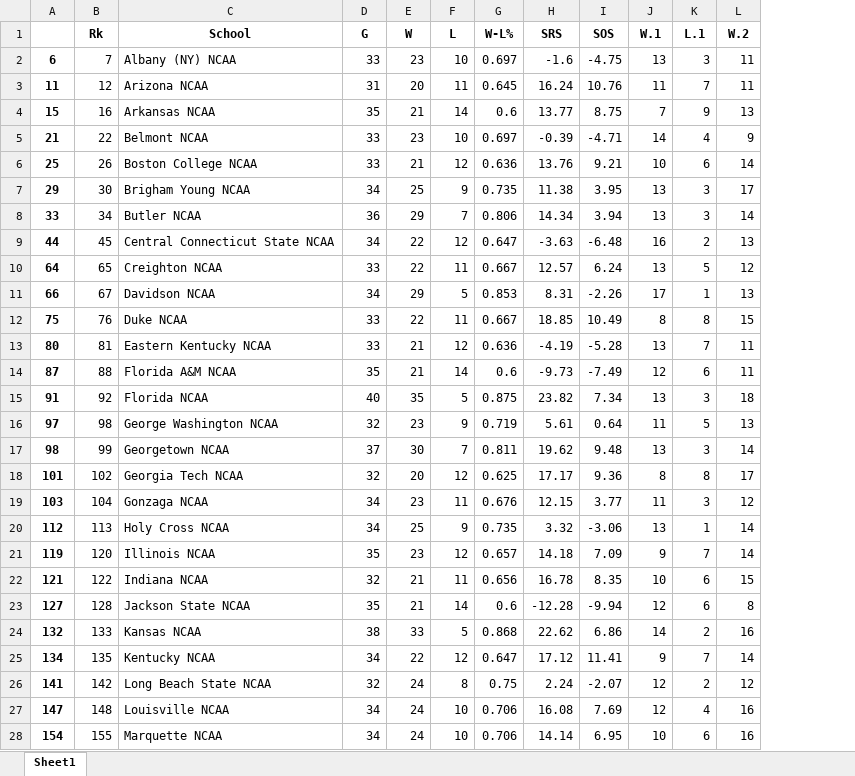
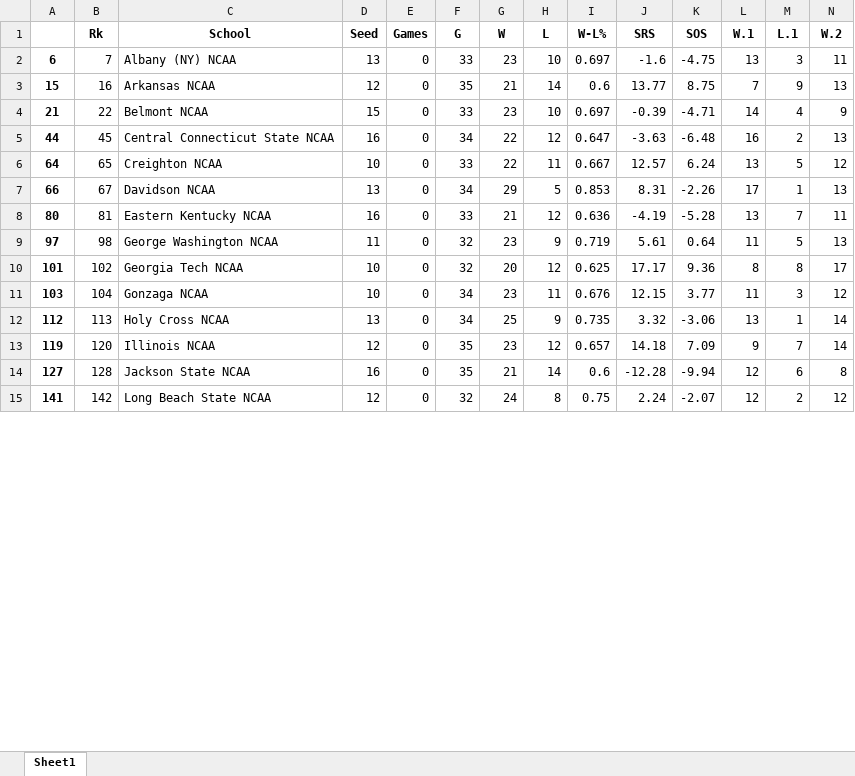
Before and after one commit to andrew732/ncaa_march_madness, an Excel workbook: BasicStats/2006.xlsx, sheet Sheet1, drawn as a sheet; only a part is shown; values as stored, in another font and other column widths than the file's, no borders; removed rows and columns are numbered as before the commit, all else as after; rows hold the shown columns only; the diff covers the shown part only; the diff names each change by its address in the sheet, - before the commit and + after, or states it on an @@ line.

```diff
--- a/BasicStats/2006.xlsx (sheet Sheet1)
+++ b/BasicStats/2006.xlsx (sheet Sheet1)
+column D (Seed), rows 2-15: 13 | 12 | 15 | 16 | 10 | 13 | 16 | 11 | 10 | 10 | 13 | 12 | 16 | 12
+column E (Games), rows 2-15: all 0
-row 3: 11 | 12 | Arizona NCAA | 31 | 20 | 11 | 0.645 | 16.24 | 10.76 | 11 | 7 | 11
-row 6: 25 | 26 | Boston College NCAA | 33 | 21 | 12 | 0.636 | 13.76 | 9.21 | 10 | 6 | 14
-row 7: 29 | 30 | Brigham Young NCAA | 34 | 25 | 9 | 0.735 | 11.38 | 3.95 | 13 | 3 | 17
-row 8: 33 | 34 | Butler NCAA | 36 | 29 | 7 | 0.806 | 14.34 | 3.94 | 13 | 3 | 14
-row 12: 75 | 76 | Duke NCAA | 33 | 22 | 11 | 0.667 | 18.85 | 10.49 | 8 | 8 | 15
-row 14: 87 | 88 | Florida A&M NCAA | 35 | 21 | 14 | 0.6 | -9.73 | -7.49 | 12 | 6 | 11
-row 15: 91 | 92 | Florida NCAA | 40 | 35 | 5 | 0.875 | 23.82 | 7.34 | 13 | 3 | 18
-row 17: 98 | 99 | Georgetown NCAA | 37 | 30 | 7 | 0.811 | 19.62 | 9.48 | 13 | 3 | 14
-row 22: 121 | 122 | Indiana NCAA | 32 | 21 | 11 | 0.656 | 16.78 | 8.35 | 10 | 6 | 15
-row 24: 132 | 133 | Kansas NCAA | 38 | 33 | 5 | 0.868 | 22.62 | 6.86 | 14 | 2 | 16
-row 25: 134 | 135 | Kentucky NCAA | 34 | 22 | 12 | 0.647 | 17.12 | 11.41 | 9 | 7 | 14
-row 27: 147 | 148 | Louisville NCAA | 34 | 24 | 10 | 0.706 | 16.08 | 7.69 | 12 | 4 | 16
-row 28: 154 | 155 | Marquette NCAA | 34 | 24 | 10 | 0.706 | 14.14 | 6.95 | 10 | 6 | 16
```
Also changed, not shown: 20 removed rows elsewhere in this sheet, BasicStats/2005.xlsx.
